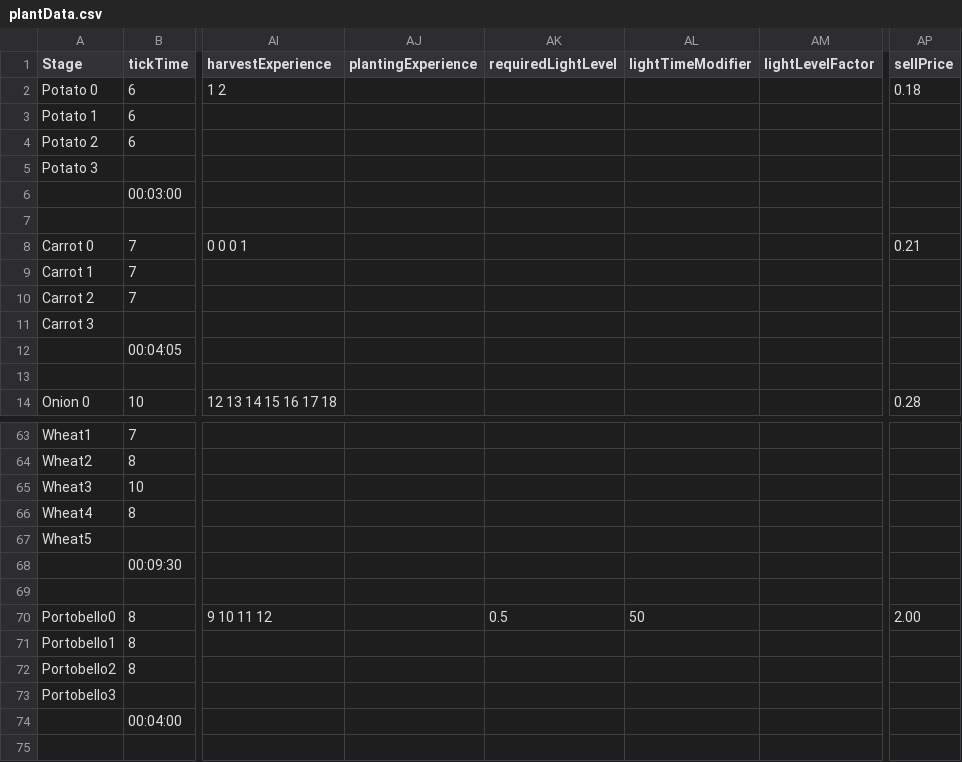
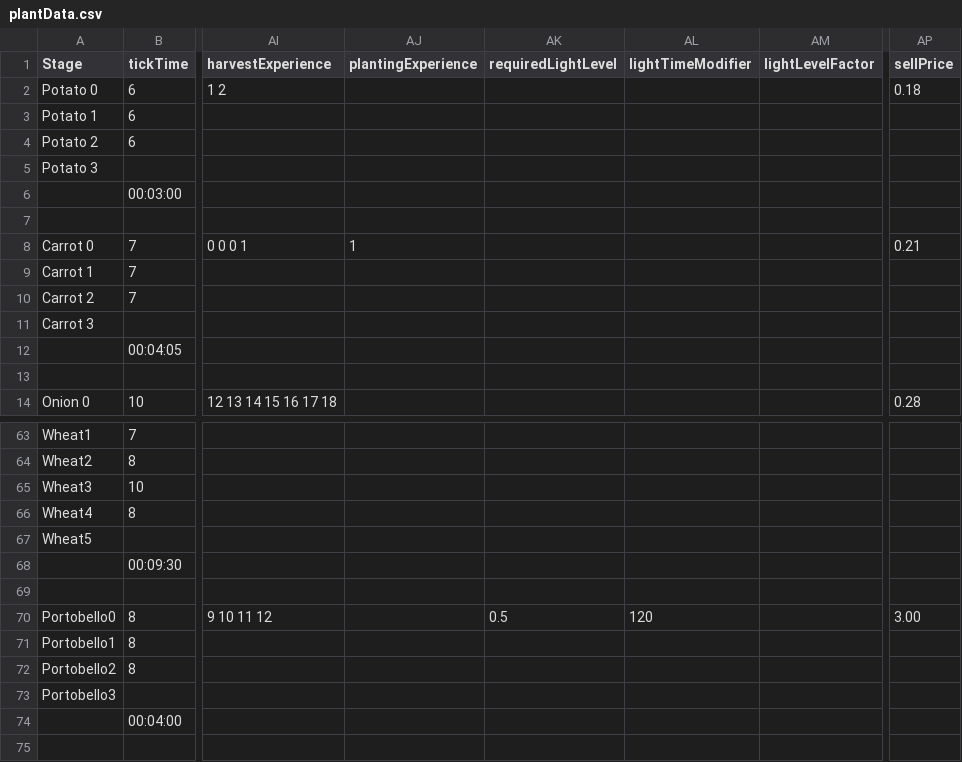
Before and after one commit to ConanODoyle/farming, a CSV file: config/plantData.csv, drawn as a sheet; only a part is shown, gaps mark what is left out; the diff names each change by its address in the sheet, - before the commit and + after, or states it on an @@ line.

Commit message:
Fix/improve Cropmaster info about trees, tweak carrot experience gains

```diff
--- a/config/plantData.csv
+++ b/config/plantData.csv
-AJ8 (plantingExperience): (empty)
+AJ8 (plantingExperience): 1
-AL70 (lightTimeModifier): 50
+AL70 (lightTimeModifier): 120
-AP70 (sellPrice): 2.00
+AP70 (sellPrice): 3.00
```
Also changed, not shown: 2 other files.
